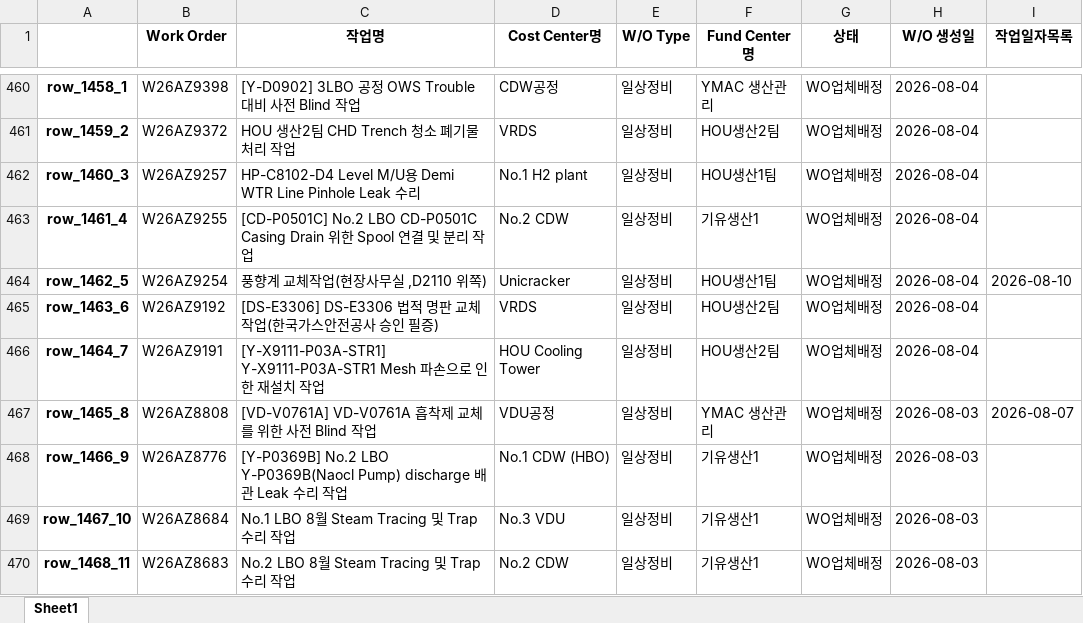
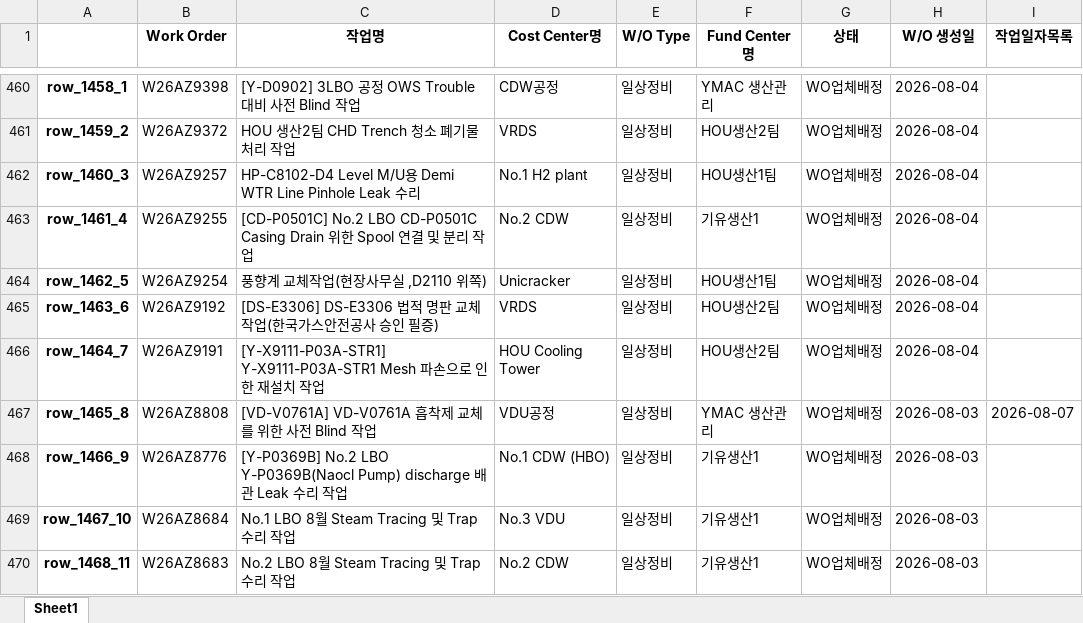
Before and after one commit to kimcm86/process-management-data, an Excel workbook: work_db.xlsx, sheet Sheet1, drawn as a sheet; only a part is shown, gaps mark what is left out; values as stored, in another font and other column widths than the file's, no borders; the diff names each change by its address in the sheet, - before the commit and + after, or states it on an @@ line.

Commit message:
auto save work_db

```diff
--- a/work_db.xlsx (sheet Sheet1)
+++ b/work_db.xlsx (sheet Sheet1)
-I464 (작업일자목록): 2026-08-10
+I464 (작업일자목록): (empty)
```
